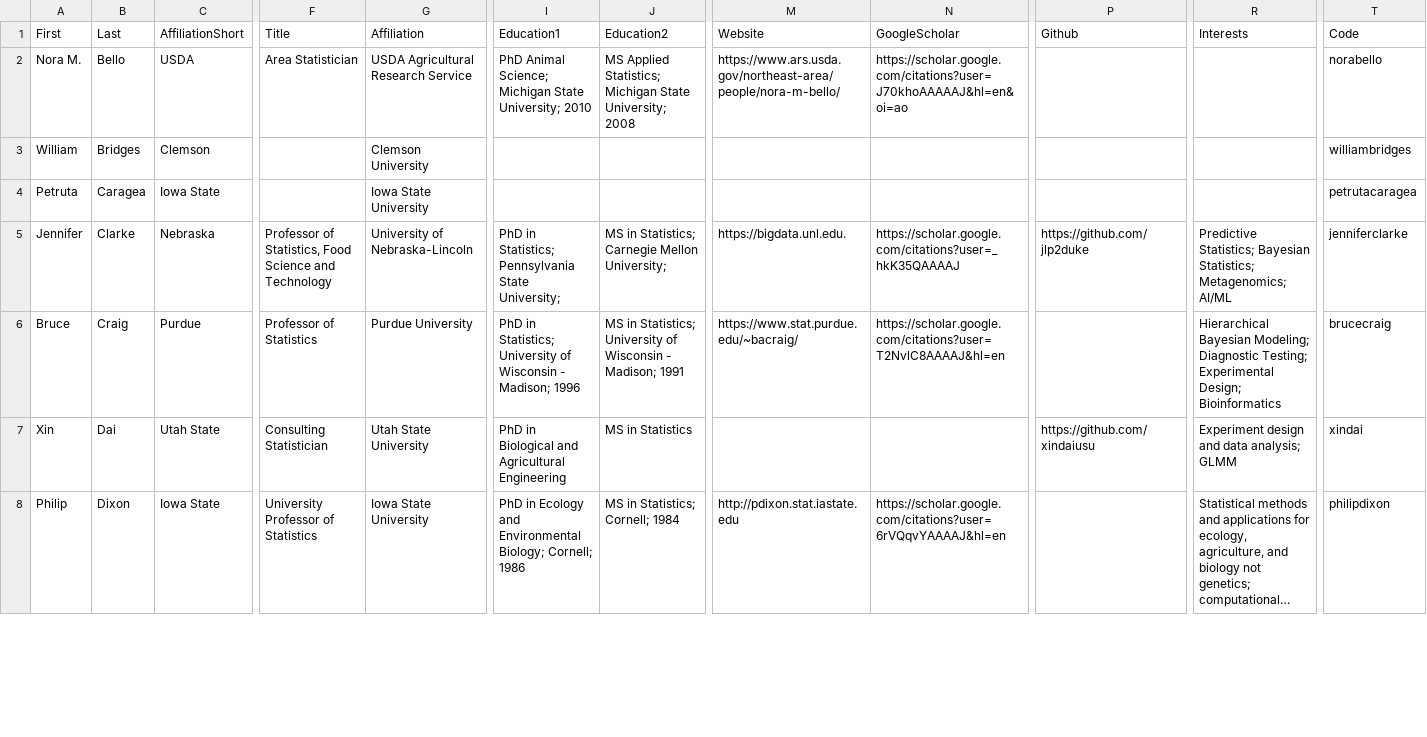
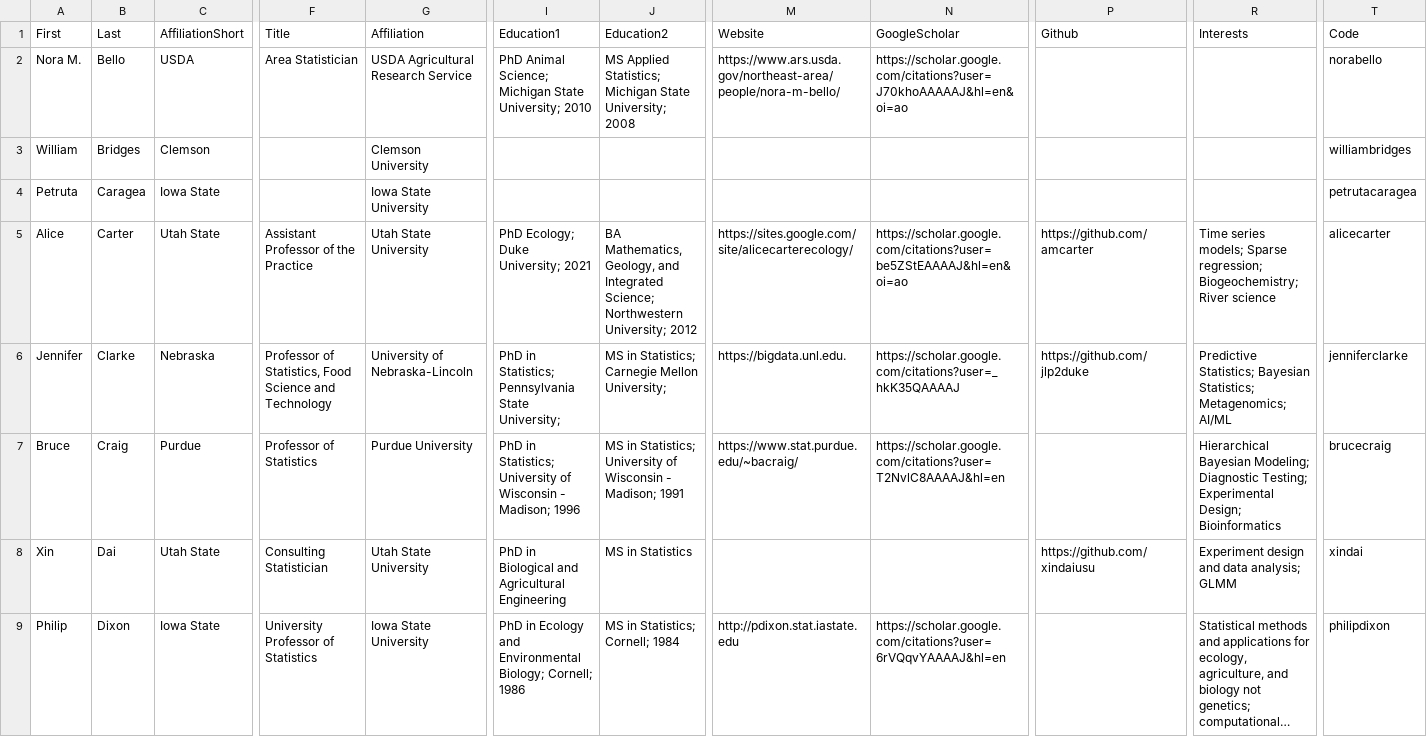
Before and after one commit to NCCC170/nccc170-website, a CSV file: R/people.csv, drawn as a sheet; only a part is shown, gaps mark what is left out; long unchanged cells end in …; rows hold the shown columns only; the diff covers the shown part only; the diff names each change by its address in the sheet, - before the commit and + after, or states it on an @@ line.

Commit message:
added Alice Carter and Somak Dutta, a couple other updates too

```diff
--- a/R/people.csv
+++ b/R/people.csv
+row 5: Alice | Carter | Utah State | Assistant Professor of the Practice | Utah State University | PhD Ecology; Duke University; 2021 | BA Mathematics, Geology, and Integrated Science; Northwestern University; 2012 | https://sites.google.com/site/alicecarterecology/ | https://scholar.google.com/citations?user=be5ZStEAAAAJ&hl=en&oi=ao | https://github.com/amcarter | Time series models; Sparse regression; Biogeochemistry; River science | alicecarter
```
Also changed, not shown: 1 added row and 3 edited cells elsewhere in this file.
